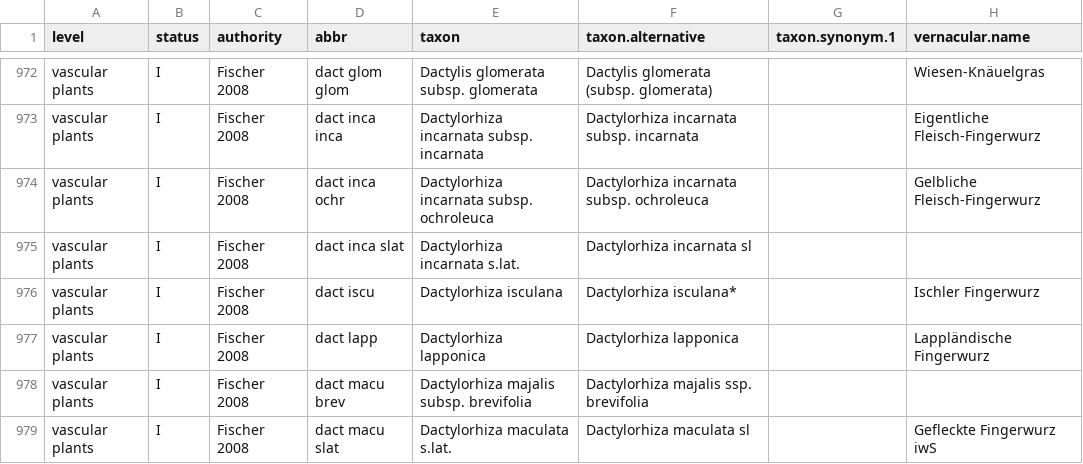
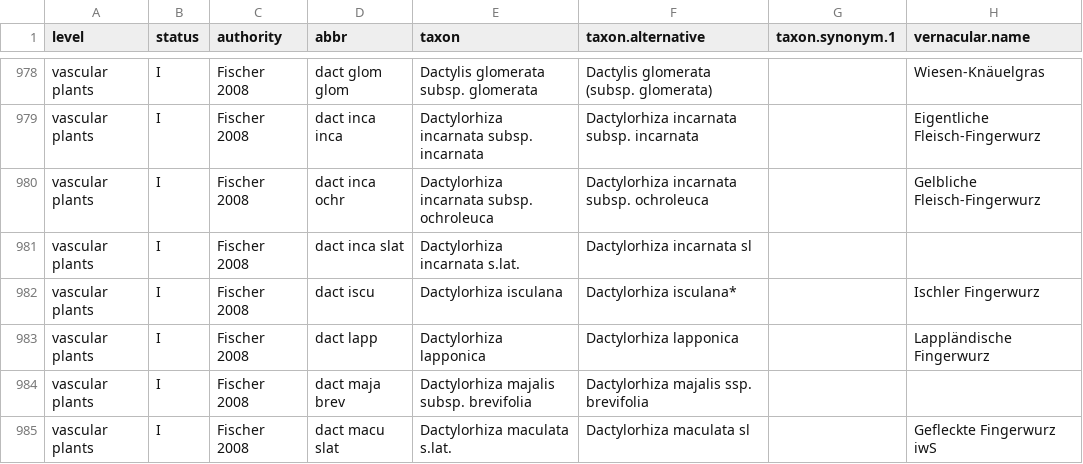
Before and after one commit to kardinal-eros/vegsoup-standards, a CSV file: austrian standard list 2008/austrian standard list 2008.csv, drawn as a sheet; only a part is shown, gaps mark what is left out; addresses are those after the commit; the diff covers the shown part only; the diff names each change by its address in the sheet, - before the commit and + after, or states it on an @@ line.

```diff
--- a/austrian standard list 2008/austrian standard list 2008.csv
+++ b/austrian standard list 2008/austrian standard list 2008.csv
-D984 (abbr): dact macu brev
+D984 (abbr): dact maja brev
```
Also changed, not shown: 33 added rows and 5 edited cells elsewhere in this file, 1 other file.
